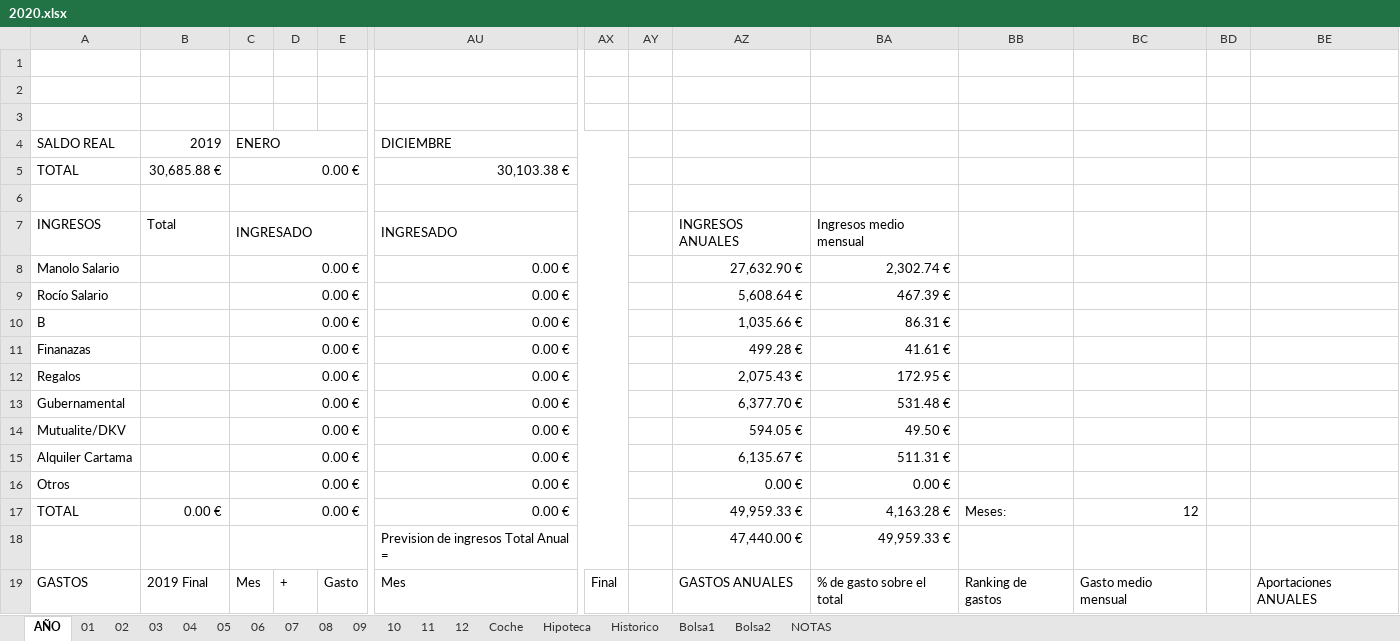
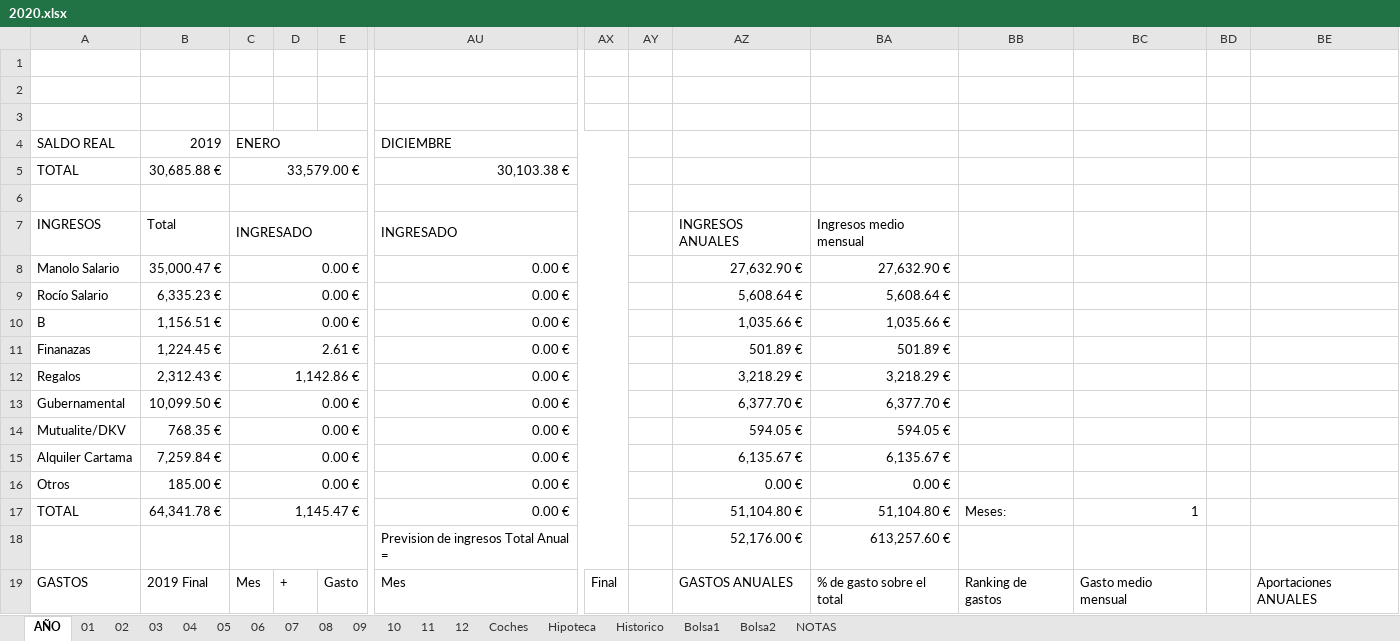
Before and after one commit to mrojassuarez/MRS_Manager, an Excel workbook: 2020/2020.xlsx, sheet AÑO, drawn as a sheet; only a part is shown, gaps mark what is left out; values as stored, in another font and other column widths than the file's, no cell formats; removed rows and columns are numbered as before the commit, all else as after; rows hold the shown columns only; the diff covers the shown part only; the diff names each change by its address in the sheet, - before the commit and + after, or states it on an @@ line.

```diff
--- a/2020/2020.xlsx (sheet AÑO)
+++ b/2020/2020.xlsx (sheet AÑO)
-sheet tab: Coche
+sheet tab: Coches
-C5: 0.00 €
+C5: 33,579.00 €
-B8: (empty)
+B8: 35,000.47 €
-BA8: 2,302.74 €
+BA8: 27,632.90 €
-B9: (empty)
+B9: 6,335.23 €
-BA9: 467.39 €
+BA9: 5,608.64 €
-B10: (empty)
+B10: 1,156.51 €
-BA10: 86.31 €
+BA10: 1,035.66 €
-B11: (empty)
+B11: 1,224.45 €
-C11: 0.00 €
+C11: 2.61 €
-AZ11: 499.28 €
+AZ11: 501.89 €
-BA11: 41.61 €
+BA11: 501.89 €
-B12: (empty)
+B12: 2,312.43 €
-C12: 0.00 €
+C12: 1,142.86 €
-AZ12: 2,075.43 €
+AZ12: 3,218.29 €
-BA12: 172.95 €
+BA12: 3,218.29 €
-B13: (empty)
+B13: 10,099.50 €
-BA13: 531.48 €
+BA13: 6,377.70 €
-B14: (empty)
+B14: 768.35 €
-BA14: 49.50 €
+BA14: 594.05 €
-B15: (empty)
+B15: 7,259.84 €
-BA15: 511.31 €
+BA15: 6,135.67 €
-B16: (empty)
+B16: 185.00 €
-B17: 0.00 €
+B17: 64,341.78 €
-C17: 0.00 €
+C17: 1,145.47 €
-AZ17: 49,959.33 €
+AZ17: 51,104.80 €
-BA17: 4,163.28 €
+BA17: 51,104.80 €
-BC17: 12
+BC17: 1
-row 18:  |  |  |  |  | Prevision de ingresos Total Anual = |  |  | 47,440.00 € | 49,959.33 €
+row 18:  |  |  |  |  | Prevision de ingresos Total Anual = |  |  | 52,176.00 € | 613,257.60 €
```
Also changed, not shown: 4 removed rows and 495 edited cells elsewhere in this sheet, sheet 01, sheet Bolsa1, sheet Coches, sheet 12, sheet 08, sheet 11, 8 more sheets, cell formats, formulas that keep their value, 2019/2019.xlsx, 1 other file.
